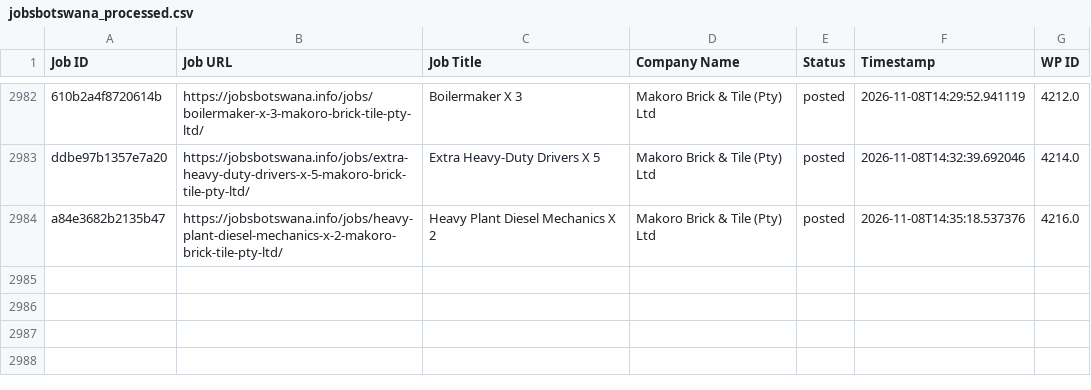
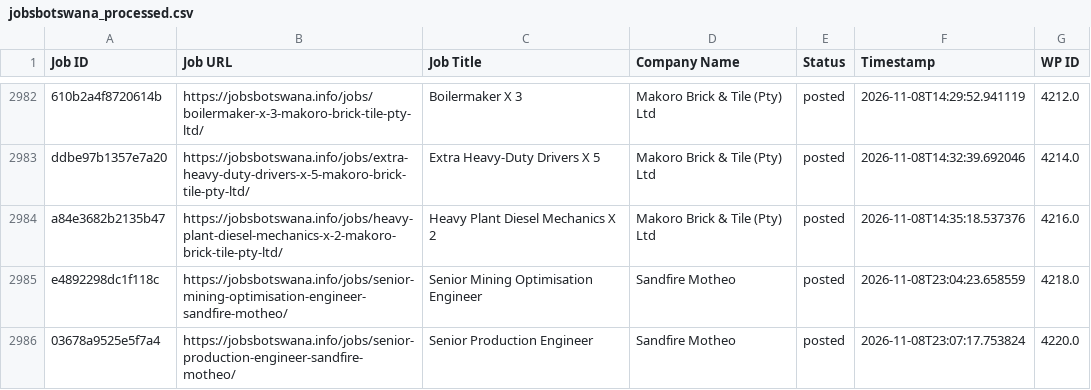
Before and after one commit to projectfetcher/bw, a CSV file: jobsbotswana_processed.csv, drawn as a sheet; only a part is shown, gaps mark what is left out; the diff names each change by its address in the sheet, - before the commit and + after, or states it on an @@ line.

```diff
--- a/jobsbotswana_processed.csv
+++ b/jobsbotswana_processed.csv
+row 2985: e4892298dc1f118c | https://jobsbotswana.info/jobs/senior-mining-optimisation-engineer-sandfire-motheo/ | Senior Mining Optimisation Engineer | Sandfire Motheo | posted | 2026-11-08T23:04:23.658559 | 4218.0
+row 2986: 03678a9525e5f7a4 | https://jobsbotswana.info/jobs/senior-production-engineer-sandfire-motheo/ | Senior Production Engineer | Sandfire Motheo | posted | 2026-11-08T23:07:17.753824 | 4220.0
```
